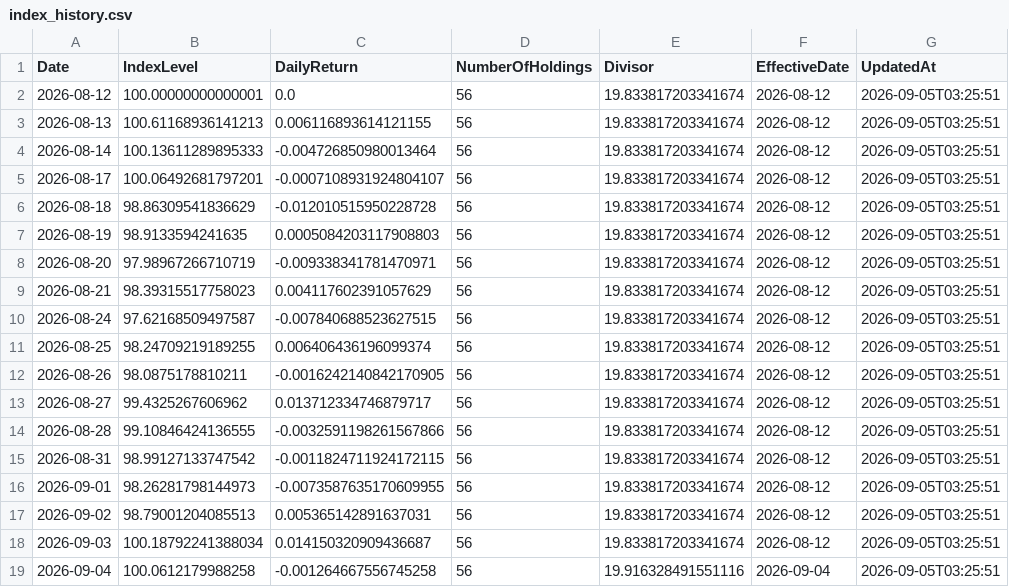
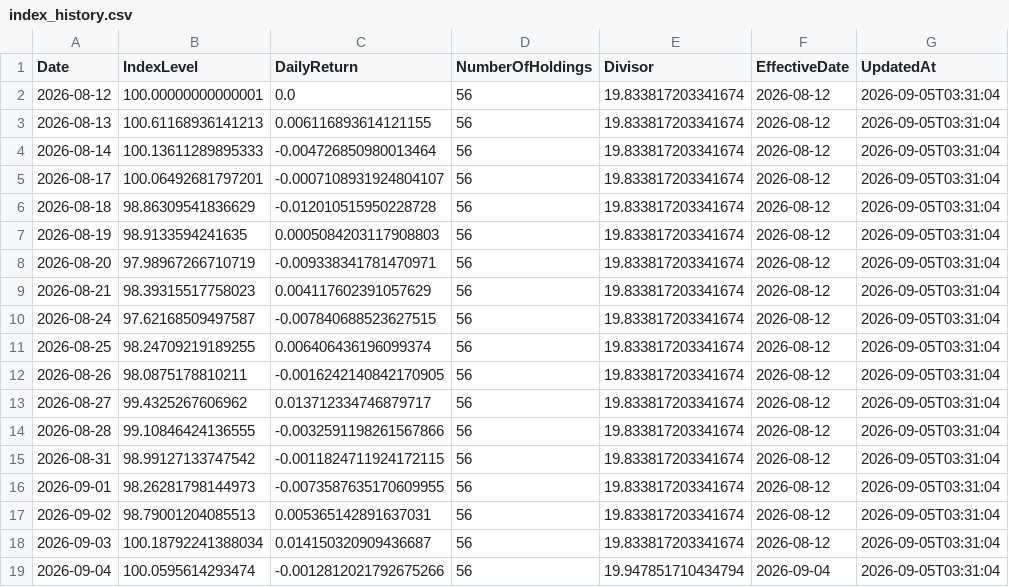
Before and after one commit to RH-102/my-index, a CSV file: data/index_history.csv, drawn as a sheet.

```diff
--- a/data/index_history.csv
+++ b/data/index_history.csv
@@ -1,19 +1,19 @@
 Date,IndexLevel,DailyReturn,NumberOfHoldings,Divisor,EffectiveDate,UpdatedAt
-2026-08-12,100.00000000000001,0.0,56,19.833817203341674,2026-08-12,2026-09-05T03:25:51
-2026-08-13,100.61168936141213,0.006116893614121155,56,19.833817203341674,2026-08-12,2026-09-05T03:25:51
-2026-08-14,100.13611289895333,-0.004726850980013464,56,19.833817203341674,2026-08-12,2026-09-05T03:25:51
-2026-08-17,100.06492681797201,-0.0007108931924804107,56,19.833817203341674,2026-08-12,2026-09-05T03:25:51
-2026-08-18,98.86309541836629,-0.012010515950228728,56,19.833817203341674,2026-08-12,2026-09-05T03:25:51
-2026-08-19,98.9133594241635,0.0005084203117908803,56,19.833817203341674,2026-08-12,2026-09-05T03:25:51
-2026-08-20,97.98967266710719,-0.009338341781470971,56,19.833817203341674,2026-08-12,2026-09-05T03:25:51
-2026-08-21,98.39315517758023,0.004117602391057629,56,19.833817203341674,2026-08-12,2026-09-05T03:25:51
-2026-08-24,97.62168509497587,-0.007840688523627515,56,19.833817203341674,2026-08-12,2026-09-05T03:25:51
-2026-08-25,98.24709219189255,0.006406436196099374,56,19.833817203341674,2026-08-12,2026-09-05T03:25:51
-2026-08-26,98.0875178810211,-0.0016242140842170905,56,19.833817203341674,2026-08-12,2026-09-05T03:25:51
-2026-08-27,99.4325267606962,0.013712334746879717,56,19.833817203341674,2026-08-12,2026-09-05T03:25:51
-2026-08-28,99.10846424136555,-0.0032591198261567866,56,19.833817203341674,2026-08-12,2026-09-05T03:25:51
-2026-08-31,98.99127133747542,-0.0011824711924172115,56,19.833817203341674,2026-08-12,2026-09-05T03:25:51
-2026-09-01,98.26281798144973,-0.0073587635170609955,56,19.833817203341674,2026-08-12,2026-09-05T03:25:51
-2026-09-02,98.79001204085513,0.005365142891637031,56,19.833817203341674,2026-08-12,2026-09-05T03:25:51
-2026-09-03,100.18792241388034,0.014150320909436687,56,19.833817203341674,2026-08-12,2026-09-05T03:25:51
-2026-09-04,100.0612179988258,-0.001264667556745258,56,19.916328491551116,2026-09-04,2026-09-05T03:25:51
+2026-08-12,100.00000000000001,0.0,56,19.833817203341674,2026-08-12,2026-09-05T03:31:04
+2026-08-13,100.61168936141213,0.006116893614121155,56,19.833817203341674,2026-08-12,2026-09-05T03:31:04
+2026-08-14,100.13611289895333,-0.004726850980013464,56,19.833817203341674,2026-08-12,2026-09-05T03:31:04
+2026-08-17,100.06492681797201,-0.0007108931924804107,56,19.833817203341674,2026-08-12,2026-09-05T03:31:04
+2026-08-18,98.86309541836629,-0.012010515950228728,56,19.833817203341674,2026-08-12,2026-09-05T03:31:04
+2026-08-19,98.9133594241635,0.0005084203117908803,56,19.833817203341674,2026-08-12,2026-09-05T03:31:04
+2026-08-20,97.98967266710719,-0.009338341781470971,56,19.833817203341674,2026-08-12,2026-09-05T03:31:04
+2026-08-21,98.39315517758023,0.004117602391057629,56,19.833817203341674,2026-08-12,2026-09-05T03:31:04
+2026-08-24,97.62168509497587,-0.007840688523627515,56,19.833817203341674,2026-08-12,2026-09-05T03:31:04
+2026-08-25,98.24709219189255,0.006406436196099374,56,19.833817203341674,2026-08-12,2026-09-05T03:31:04
+2026-08-26,98.0875178810211,-0.0016242140842170905,56,19.833817203341674,2026-08-12,2026-09-05T03:31:04
+2026-08-27,99.4325267606962,0.013712334746879717,56,19.833817203341674,2026-08-12,2026-09-05T03:31:04
+2026-08-28,99.10846424136555,-0.0032591198261567866,56,19.833817203341674,2026-08-12,2026-09-05T03:31:04
+2026-08-31,98.99127133747542,-0.0011824711924172115,56,19.833817203341674,2026-08-12,2026-09-05T03:31:04
+2026-09-01,98.26281798144973,-0.0073587635170609955,56,19.833817203341674,2026-08-12,2026-09-05T03:31:04
+2026-09-02,98.79001204085513,0.005365142891637031,56,19.833817203341674,2026-08-12,2026-09-05T03:31:04
+2026-09-03,100.18792241388034,0.014150320909436687,56,19.833817203341674,2026-08-12,2026-09-05T03:31:04
+2026-09-04,100.0595614293474,-0.0012812021792675266,56,19.947851710434794,2026-09-04,2026-09-05T03:31:04
```
Also changed, not shown: data/benchmark_history.csv, data/holdings.csv, 7 other files.
